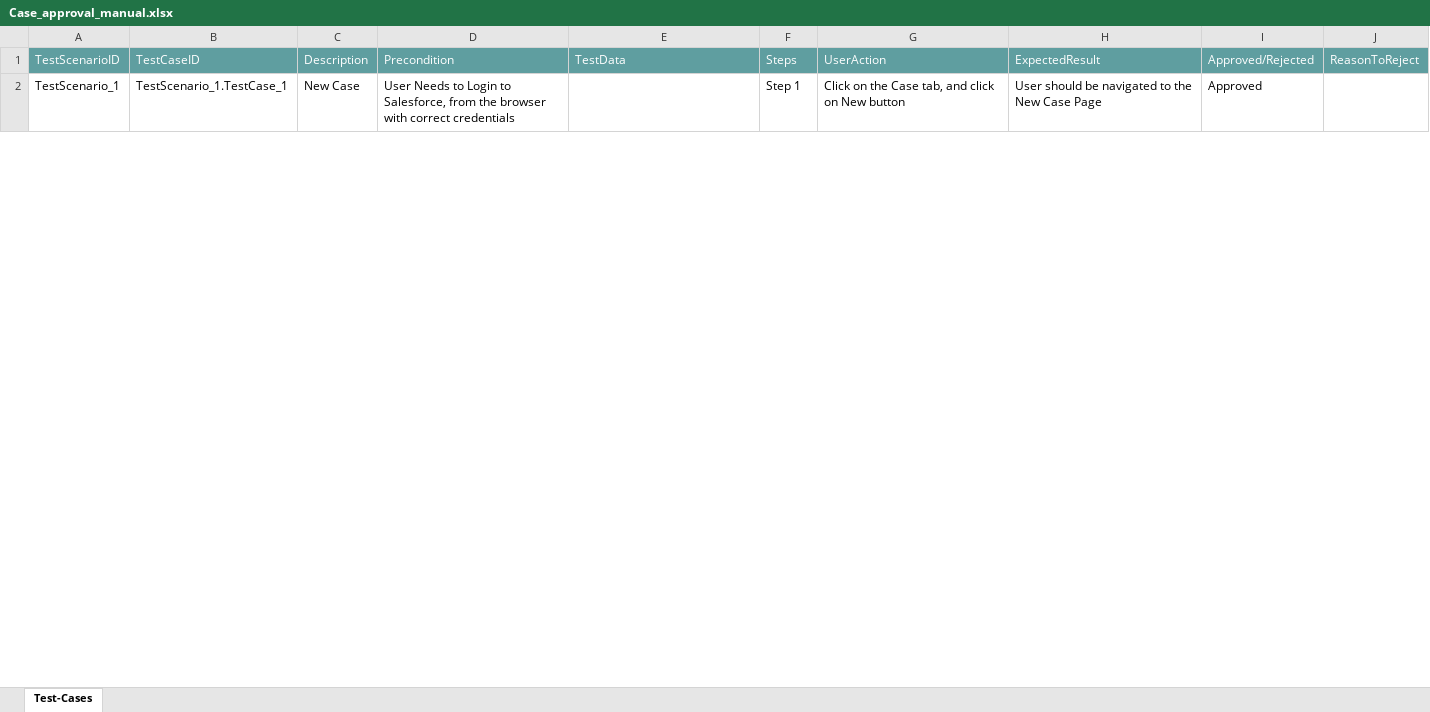
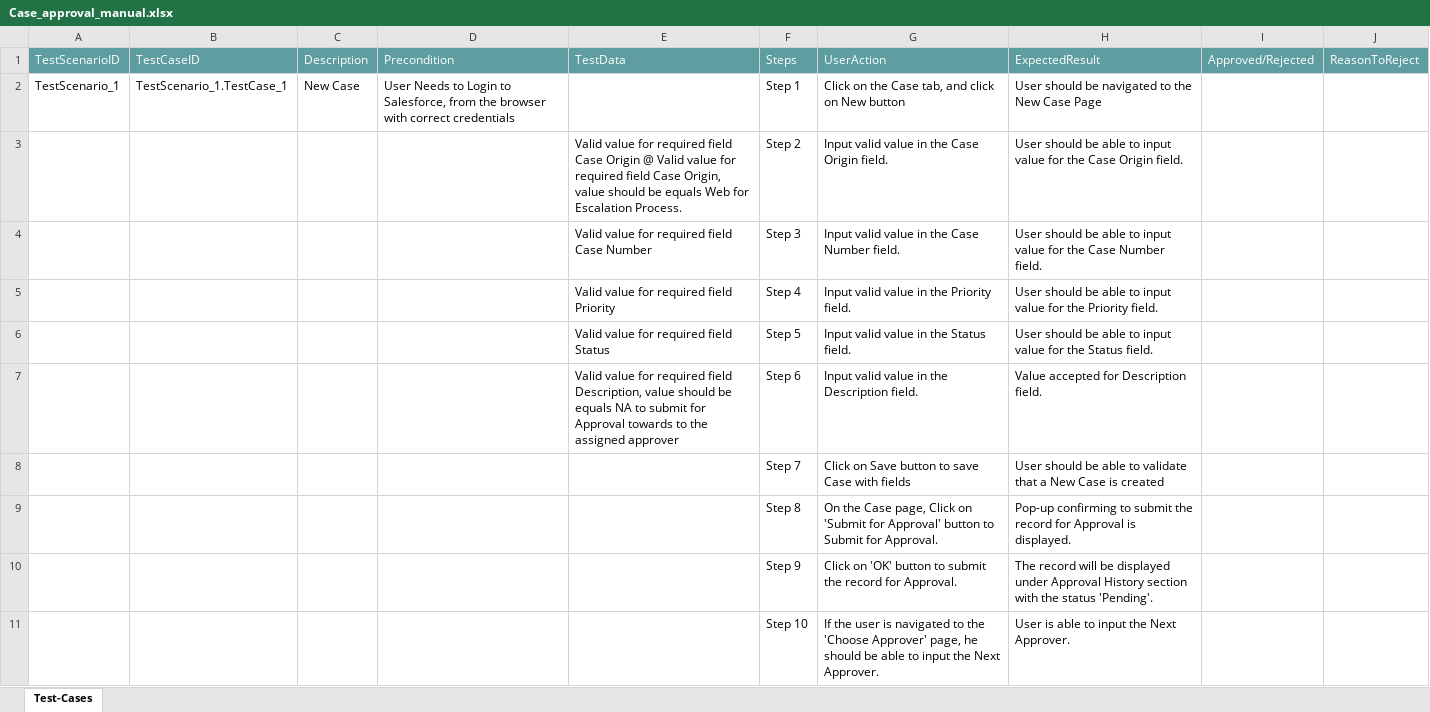
Before and after one commit to ShaikMohamedIrfan/CTSTESTING, an Excel workbook: Case_approval_manual.xlsx, sheet Test-Cases, drawn as a sheet; only a part is shown; values as stored, in another font and other column widths than the file's, no borders; table styles not drawn; the diff covers the shown part only; the diff names each change by its address in the sheet, - before the commit and + after, or states it on an @@ line.

Commit message:
Initial Commit for Verification of Test cases

```diff
--- a/Case_approval_manual.xlsx (sheet Test-Cases)
+++ b/Case_approval_manual.xlsx (sheet Test-Cases)
-I2: Approved
+I2: (empty)
@@ row 3 unhidden:  |  |  |  | Valid value for required field Case Origin @ Valid value for required field Case Origin, value should be equals Web for Escalation Process. | Step 2 | Input valid value in the Case Origin field. | User should be able to input value for the Case Origin field. @@
@@ row 4 unhidden:  |  |  |  | Valid value for required field Case Number | Step 3 | Input valid value in the Case Number field. | User should be able to input value for the Case Number field. @@
@@ row 5 unhidden:  |  |  |  | Valid value for required field Priority | Step 4 | Input valid value in the Priority field. | User should be able to input value for the Priority field. @@
@@ row 6 unhidden:  |  |  |  | Valid value for required field Status | Step 5 | Input valid value in the Status field. | User should be able to input value for the Status field. @@
@@ row 7 unhidden:  |  |  |  | Valid value for required field Description, value should be equals NA to submit for Approval towards to the assigned approver | Step 6 | Input valid value in the Description field. | Value accepted for Description field. @@
@@ row 8 unhidden:  |  |  |  |  | Step 7 | Click on Save button to save Case with fields | User should be able to validate that a New Case is created @@
@@ row 9 unhidden:  |  |  |  |  | Step 8 | On the Case page, Click on 'Submit for Approval' button to Submit for Approval. | Pop-up confirming to submit the record for Approval is displayed. @@
@@ row 10 unhidden:  |  |  |  |  | Step 9 | Click on 'OK' button to submit the record for Approval. | The record will be displayed under Approval History section with the status 'Pending'. @@
@@ row 11 unhidden:  |  |  |  |  | Step 10 | If the user is navigated to the 'Choose Approver' page, he should be able to input the Next Approver. | User is able to input the Next Approver. @@
```
Also changed, not shown: 9 hidden or unhidden rows and 1 edited cell elsewhere in this sheet.
